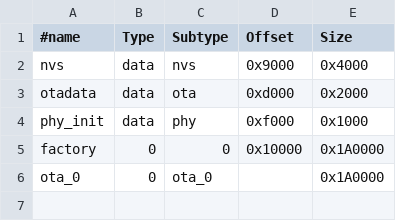
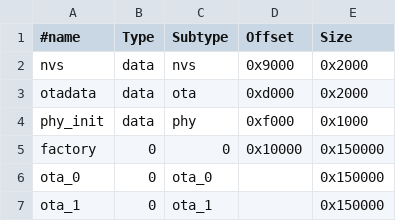
Before and after one commit to maxsydney/PissbotV4, a CSV file: partitionTable.csv, drawn as a sheet.

Commit message:
Set up OTA to take IP address from browser frontend. Added second OTA partition. Partition sizes are pushing up against flash size limits, in future factory app may need to be minimal OTA function to load full app into OTA partitions. Removed some old unused features

```diff
--- a/partitionTable.csv
+++ b/partitionTable.csv
@@ -1,6 +1,7 @@
 #name,    Type,    Subtype,    Offset,    Size,
-nvs,      data, nvs,     0x9000,  0x4000,
+nvs,      data, nvs,     0x9000,  0x2000,
 otadata,  data, ota,     0xd000,  0x2000,
 phy_init, data, phy,     0xf000,  0x1000,
-factory,  0,    0,       0x10000, 0x1A0000,
-ota_0,    0,    ota_0,          , 0x1A0000
+factory,  0,    0,       0x10000, 0x150000,
+ota_0,    0,    ota_0,          , 0x150000
+ota_1,    0,    ota_1,          , 0x150000
```
Also changed, not shown: 10 other files.
